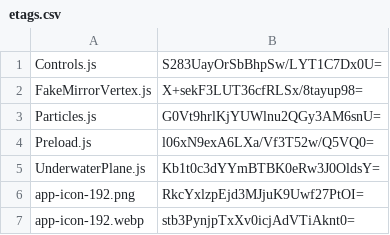
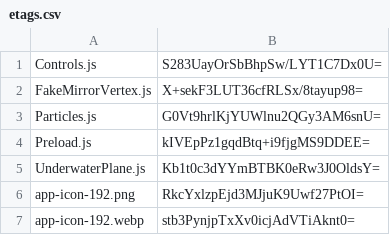
Before and after one commit to artificialmuseum/artificialmuseum.com, a CSV file: docs/etags.csv, drawn as a sheet; only a part is shown.

```diff
--- a/docs/etags.csv
+++ b/docs/etags.csv
@@ -3,3 +3,3 @@ FakeMirrorVertex.js,X+sekF3LUT36cfRLSx/8tayup98=
 Particles.js,G0Vt9hrlKjYUWlnu2QGy3AM6snU=
-Preload.js,l06xN9exA6LXa/Vf3T52w/Q5VQ0=
+Preload.js,kIVEpPz1gqdBtq+i9fjgMS9DDEE=
 UnderwaterPlane.js,Kb1t0c3dYYmBTBK0eRw3J0OldsY=
```
Also changed, not shown: 2 other files.
